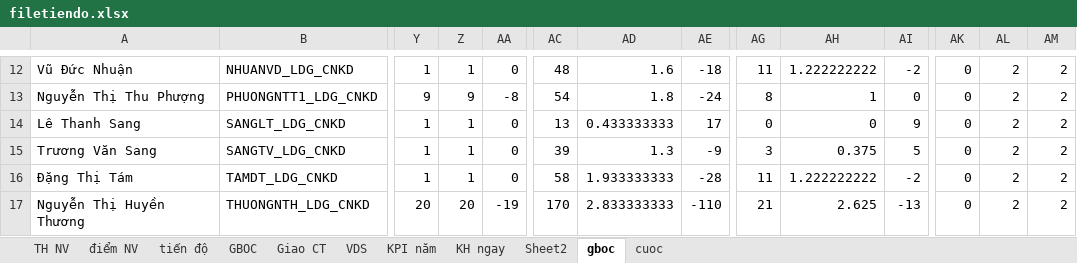
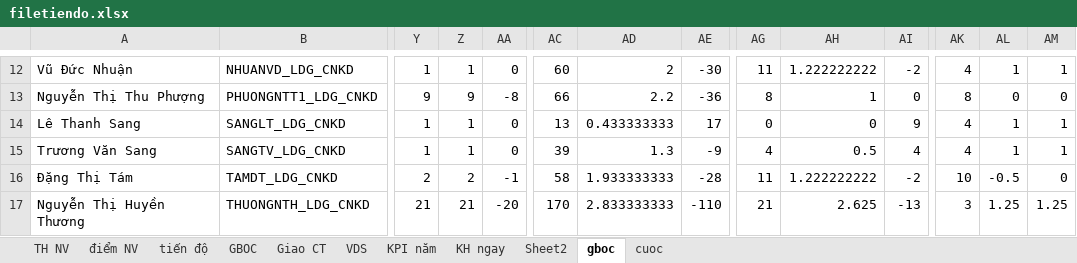
Before and after one commit to iwkay2612-vietdq9/KPI, an Excel workbook: filetiendo.xlsx, sheet gboc, drawn as a sheet; only a part is shown, gaps mark what is left out; values as stored, in another font and other column widths than the file's, no borders; the diff covers the shown part only; the diff names each change by its address in the sheet, - before the commit and + after, or states it on an @@ line.

```diff
--- a/filetiendo.xlsx (sheet gboc)
+++ b/filetiendo.xlsx (sheet gboc)
-AC12: 48
+AC12: 60
-AD12: 1.6
+AD12: 2
-AE12: -18
+AE12: -30
-AK12: 0
+AK12: 4
-AL12: 2
+AL12: 1
-AM12: 2
+AM12: 1
-AC13: 54
+AC13: 66
-AD13: 1.8
+AD13: 2.2
-AE13: -24
+AE13: -36
-AK13: 0
+AK13: 8
-AL13: 2
+AL13: 0
-AM13: 2
+AM13: 0
-AK14:AK15: 0
+AK14:AK15: 4
-AL14:AL15: 2
+AL14:AL15: 1
-AM14:AM15: 2
+AM14:AM15: 1
-AG15: 3
+AG15: 4
-AH15: 0.375
+AH15: 0.5
-AI15: 5
+AI15: 4
-Y16: 1
+Y16: 2
-Z16: 1
+Z16: 2
-AA16: 0
+AA16: -1
-AK16: 0
+AK16: 10
-AL16: 2
+AL16: -0.5
-AM16: 2
+AM16: 0
-Y17: 20
+Y17: 21
-Z17: 20
+Z17: 21
-AA17: -19
+AA17: -20
-AK17: 0
+AK17: 3
-AL17: 2
+AL17: 1.25
-AM17: 2
+AM17: 1.25
```
Also changed, not shown: 33 edited cells elsewhere in this sheet, formulas that keep their value.
